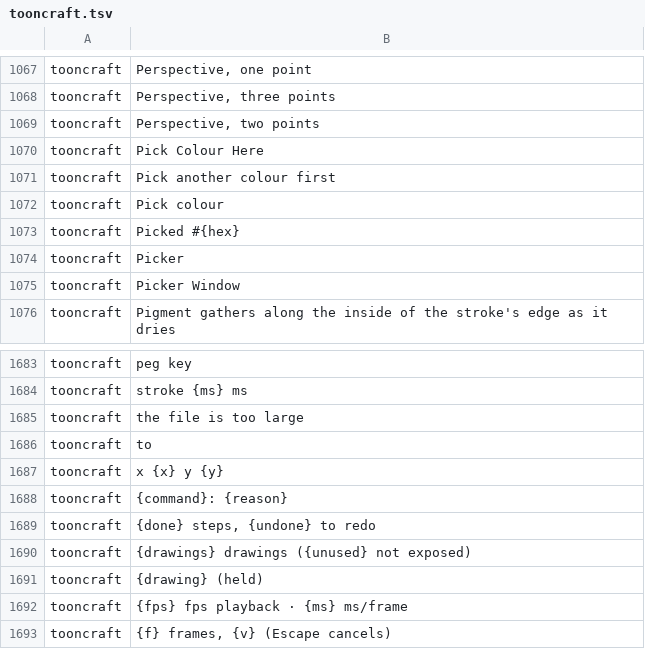
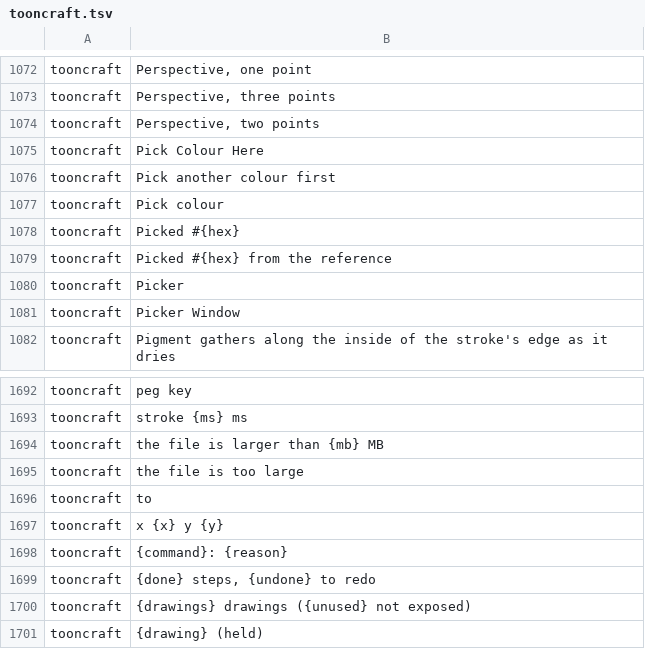
Before and after one commit to XmYx/tooncraft, a TSV file: locales/tooncraft.tsv, drawn as a sheet; only a part is shown, gaps mark what is left out; the shorter side is filled out with more unchanged rows; the diff covers the shown part only; the diff names each change by its address in the sheet, - before the commit and + after, or states it on an @@ line.

```diff
--- a/locales/tooncraft.tsv
+++ b/locales/tooncraft.tsv
+row 1079: tooncraft | Picked #{hex} from the reference
+row 1694: tooncraft | the file is larger than {mb} MB
```
Also changed, not shown: 8 added rows elsewhere in this file, 10 other files.
